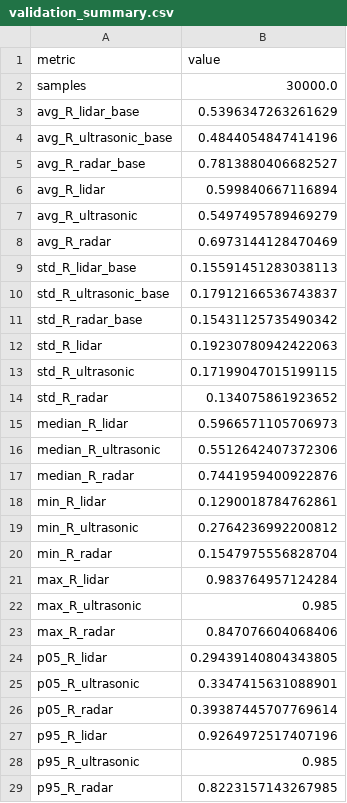
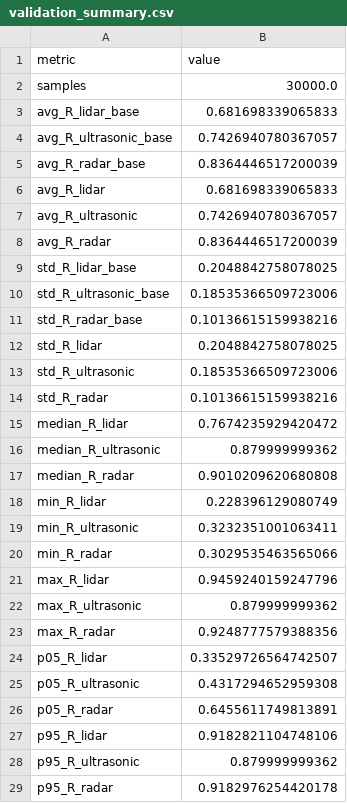
Before and after one commit to recursive-rebelers/FloodTwin-HIL, a CSV file: results/reliability_engine/validation_summary.csv, drawn as a sheet; only a part is shown; the diff covers the shown part only.

Commit message:
Update fault injection, fusion engine, and reliability engine summary files with new metrics and improved data structure
- Modified robustness_summary.csv to include calibration samples and evaluation metrics.
- Updated fusion_summary.csv to reflect changes in calibration and evaluation metrics, enhancing clarity on sensor performance.
- Revised reliability_summary.csv to include additional metrics for reliability assessment and improved data representation.
- Adjusted validation_summary.csv to provide updated reliability metrics and ensure consistency across all reports.

```diff
--- a/results/reliability_engine/validation_summary.csv
+++ b/results/reliability_engine/validation_summary.csv
@@ -2,28 +2,28 @@ metric,value
 samples,30000.0
-avg_R_lidar_base,0.5396347263261629
-avg_R_ultrasonic_base,0.4844054847414196
-avg_R_radar_base,0.7813880406682527
-avg_R_lidar,0.599840667116894
-avg_R_ultrasonic,0.5497495789469279
-avg_R_radar,0.6973144128470469
-std_R_lidar_base,0.15591451283038113
-std_R_ultrasonic_base,0.17912166536743837
-std_R_radar_base,0.15431125735490342
-std_R_lidar,0.19230780942422063
-std_R_ultrasonic,0.17199047015199115
-std_R_radar,0.134075861923652
-median_R_lidar,0.5966571105706973
-median_R_ultrasonic,0.5512642407372306
-median_R_radar,0.7441959400922876
-min_R_lidar,0.1290018784762861
-min_R_ultrasonic,0.2764236992200812
-min_R_radar,0.1547975556828704
-max_R_lidar,0.983764957124284
-max_R_ultrasonic,0.985
-max_R_radar,0.847076604068406
-p05_R_lidar,0.29439140804343805
-p05_R_ultrasonic,0.3347415631088901
-p05_R_radar,0.39387445707769614
-p95_R_lidar,0.9264972517407196
-p95_R_ultrasonic,0.985
-p95_R_radar,0.8223157143267985
+avg_R_lidar_base,0.681698339065833
+avg_R_ultrasonic_base,0.7426940780367057
+avg_R_radar_base,0.8364446517200039
+avg_R_lidar,0.681698339065833
+avg_R_ultrasonic,0.7426940780367057
+avg_R_radar,0.8364446517200039
+std_R_lidar_base,0.2048842758078025
+std_R_ultrasonic_base,0.18535366509723006
+std_R_radar_base,0.10136615159938216
+std_R_lidar,0.2048842758078025
+std_R_ultrasonic,0.18535366509723006
+std_R_radar,0.10136615159938216
+median_R_lidar,0.7674235929420472
+median_R_ultrasonic,0.879999999362
+median_R_radar,0.9010209620680808
+min_R_lidar,0.228396129080749
+min_R_ultrasonic,0.3232351001063411
+min_R_radar,0.3029535463565066
+max_R_lidar,0.9459240159247796
+max_R_ultrasonic,0.879999999362
+max_R_radar,0.9248777579388356
+p05_R_lidar,0.33529726564742507
+p05_R_ultrasonic,0.4317294652959308
+p05_R_radar,0.6455611749813891
+p95_R_lidar,0.9182821104748106
+p95_R_ultrasonic,0.879999999362
+p95_R_radar,0.9182976254420178
```
Also changed, not shown: 71 edited cells elsewhere in this file, results/digital_twin/experiment_summary.csv, results/fault_injection/robustness_results.csv, 3 other files.
